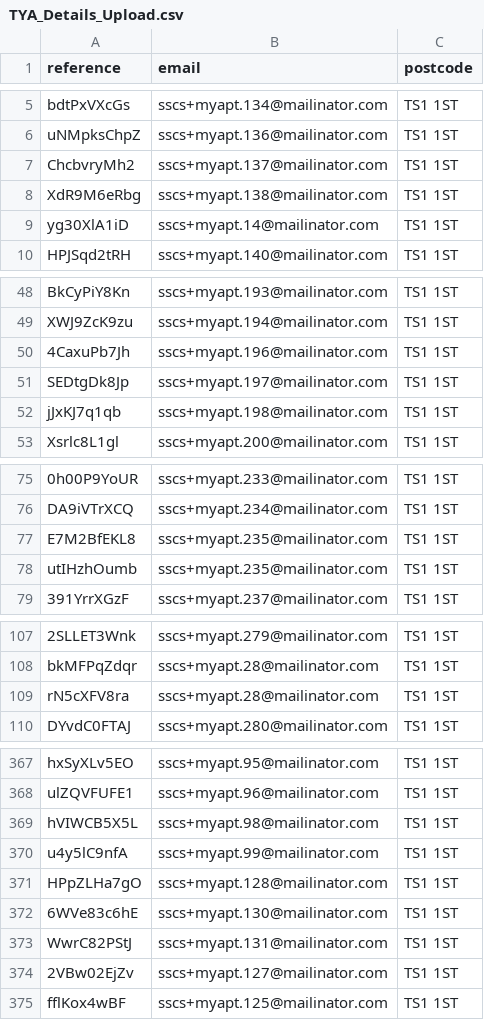
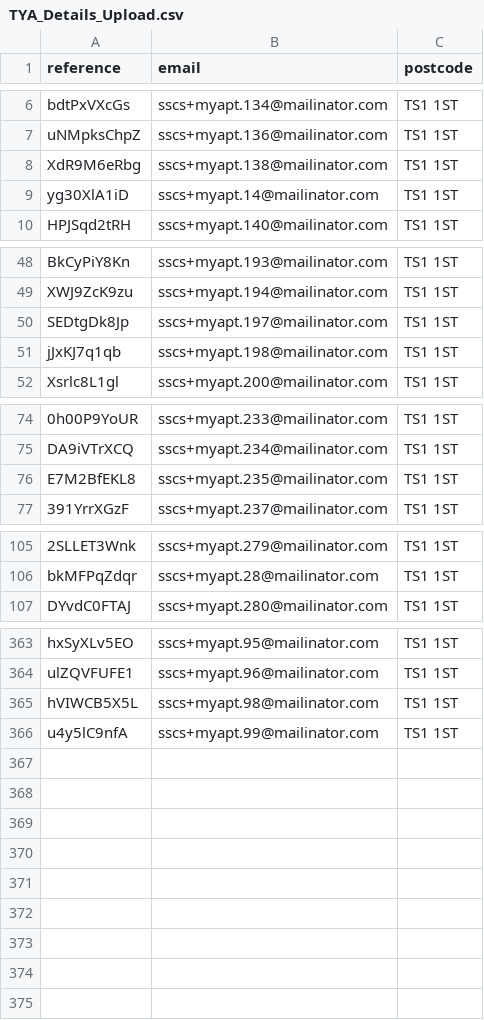
Before and after one commit to hmcts/sscs-performance-tests, a CSV file: src/gatling/resources/TYA_Details_Upload.csv, drawn as a sheet; only a part is shown, gaps mark what is left out; removed rows and columns are numbered as before the commit, all else as after; the diff covers the shown part only; the diff names each change by its address in the sheet, - before the commit and + after, or states it on an @@ line.

```diff
--- a/src/gatling/resources/TYA_Details_Upload.csv
+++ b/src/gatling/resources/TYA_Details_Upload.csv
-row 7: ChcbvryMh2 | sscs+myapt.137@mailinator.com | TS1 1ST
-row 50: 4CaxuPb7Jh | sscs+myapt.196@mailinator.com | TS1 1ST
-row 78: utIHzhOumb | sscs+myapt.235@mailinator.com | TS1 1ST
-row 109: rN5cXFV8ra | sscs+myapt.28@mailinator.com | TS1 1ST
-row 371: HPpZLHa7gO | sscs+myapt.128@mailinator.com | TS1 1ST
-row 372: 6WVe83c6hE | sscs+myapt.130@mailinator.com | TS1 1ST
-row 373: WwrC82PStJ | sscs+myapt.131@mailinator.com | TS1 1ST
-row 374: 2VBw02EjZv | sscs+myapt.127@mailinator.com | TS1 1ST
@@ row 375 moved to row 2: fflKox4wBF @@
```
Also changed, not shown: 1 removed row elsewhere in this file, src/gatling/resources/IdamUsers.csv, src/gatling/resources/TYA_Details.csv, 6 other files.
